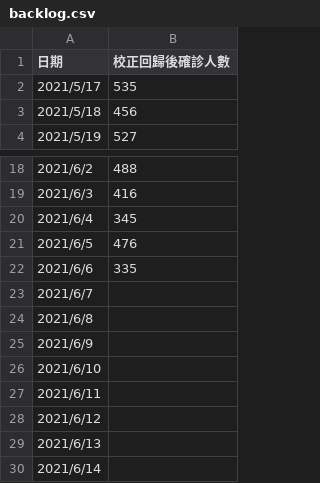
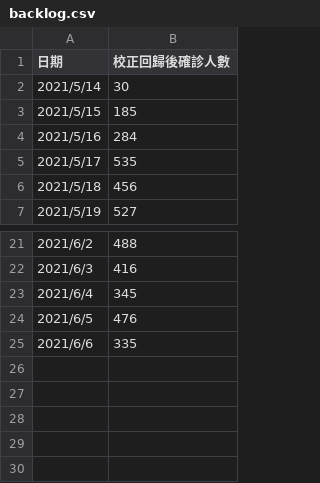
Before and after one commit to nknetsky/TW_COVID-19_visualization, a CSV file: backlog.csv, drawn as a sheet; only a part is shown, gaps mark what is left out.

Commit message:
add data from 2021/5/14-2021/5/16 and clean data

```diff
--- a/backlog.csv
+++ b/backlog.csv
@@ -1,2 +1,5 @@
 日期,校正回歸後確診人數
+2021/5/14,30
+2021/5/15,185
+2021/5/16,284
 2021/5/17,535
@@ -22,9 +25 @@
 2021/6/6,335
-2021/6/7,
-2021/6/8,
-2021/6/9,
-2021/6/10,
-2021/6/11,
-2021/6/12,
-2021/6/13,
-2021/6/14,
```
